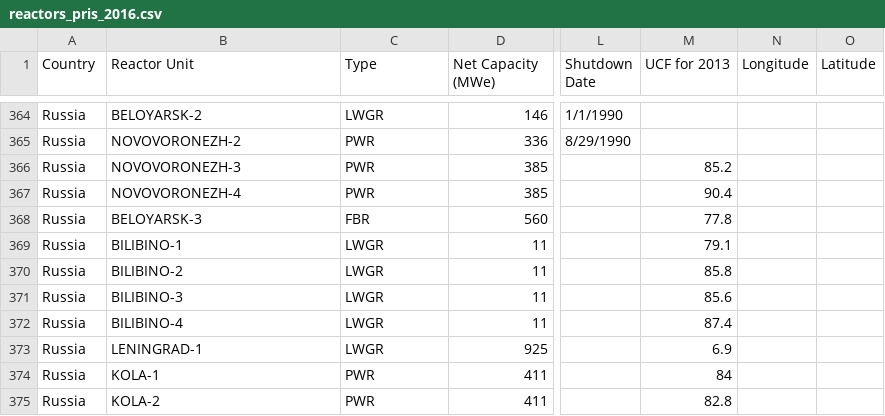
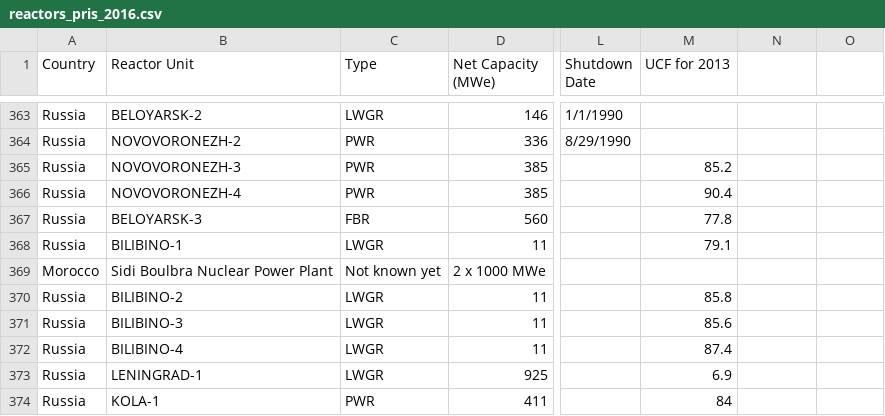
Before and after one commit to arfc/transition-scenarios, a CSV file: import_data/reactors_pris_2016.csv, drawn as a sheet; only a part is shown, gaps mark what is left out; the shorter side is filled out with more unchanged rows; the diff covers the shown part only; the diff names each change by its address in the sheet, - before the commit and + after, or states it on an @@ line.

```diff
--- a/import_data/reactors_pris_2016.csv
+++ b/import_data/reactors_pris_2016.csv
-N1: Longitude
+N1: (empty)
-O1: Latitude
+O1: (empty)
@@ row 345 moved to row 369: Morocco @@
```
Also changed, not shown: 1 moved row and 17 edited cells elsewhere in this file, 2 other files.
